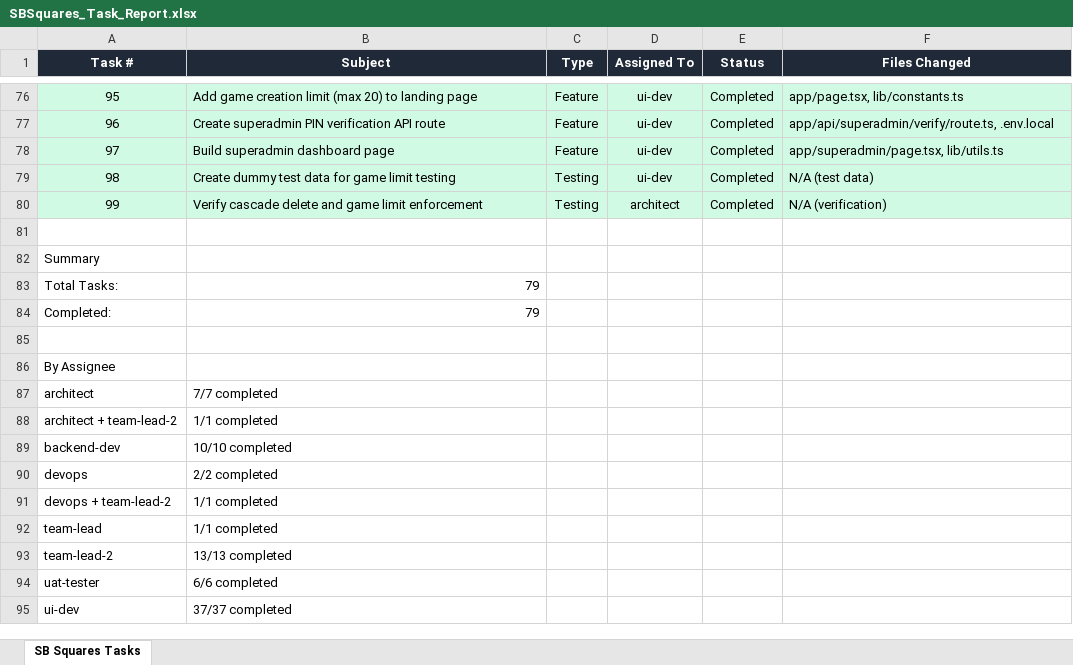
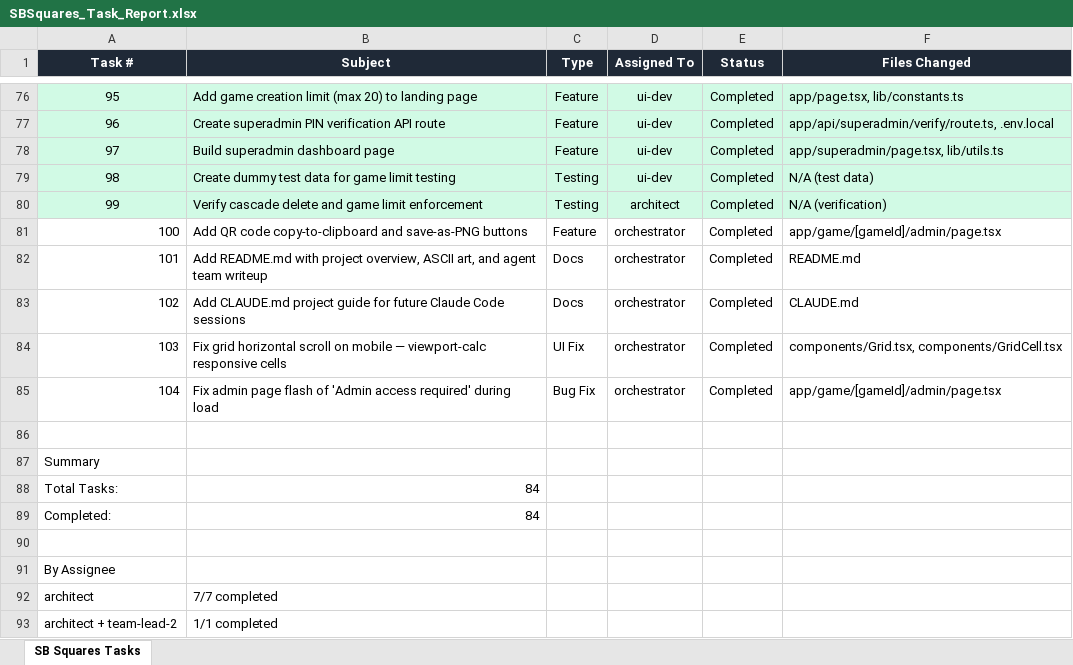
Before and after one commit to skoduri-epic/SBSquares, an Excel workbook: SBSquares_Task_Report.xlsx, sheet SB Squares Tasks, drawn as a sheet; only a part is shown, gaps mark what is left out; the shorter side is filled out with more unchanged rows; values as stored, in another font and other column widths than the file's, no borders; addresses are those after the commit; the diff covers the shown part only; the diff names each change by its address in the sheet, - before the commit and + after, or states it on an @@ line.

```diff
--- a/SBSquares_Task_Report.xlsx (sheet SB Squares Tasks)
+++ b/SBSquares_Task_Report.xlsx (sheet SB Squares Tasks)
+row 81: 100 | Add QR code copy-to-clipboard and save-as-PNG buttons | Feature | orchestrator | Completed | app/game/[gameId]/admin/page.tsx
+row 82: 101 | Add README.md with project overview, ASCII art, and agent team writeup | Docs | orchestrator | Completed | README.md
+row 83: 102 | Add CLAUDE.md project guide for future Claude Code sessions | Docs | orchestrator | Completed | CLAUDE.md
+row 84: 103 | Fix grid horizontal scroll on mobile — viewport-calc responsive cells | UI Fix | orchestrator | Completed | components/Grid.tsx, components/GridCell.tsx
+row 85: 104 | Fix admin page flash of 'Admin access required' during load | Bug Fix | orchestrator | Completed | app/game/[gameId]/admin/page.tsx
-B88:B89 (Subject): 79
+B88:B89 (Subject): 84
```
Also changed, not shown: 2 added rows and 3 edited cells elsewhere in this sheet, 1 other file.
